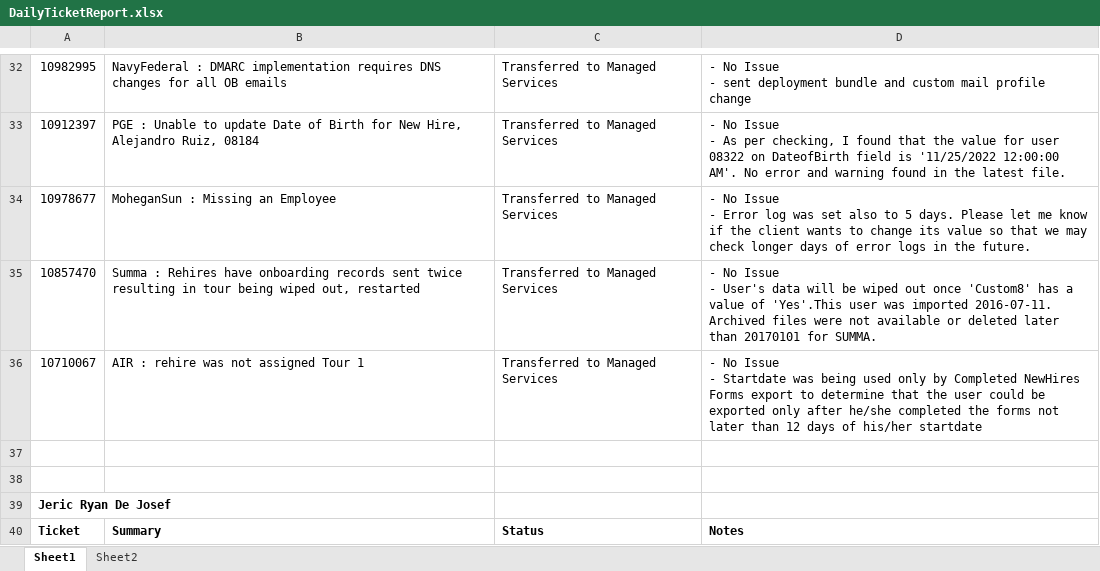
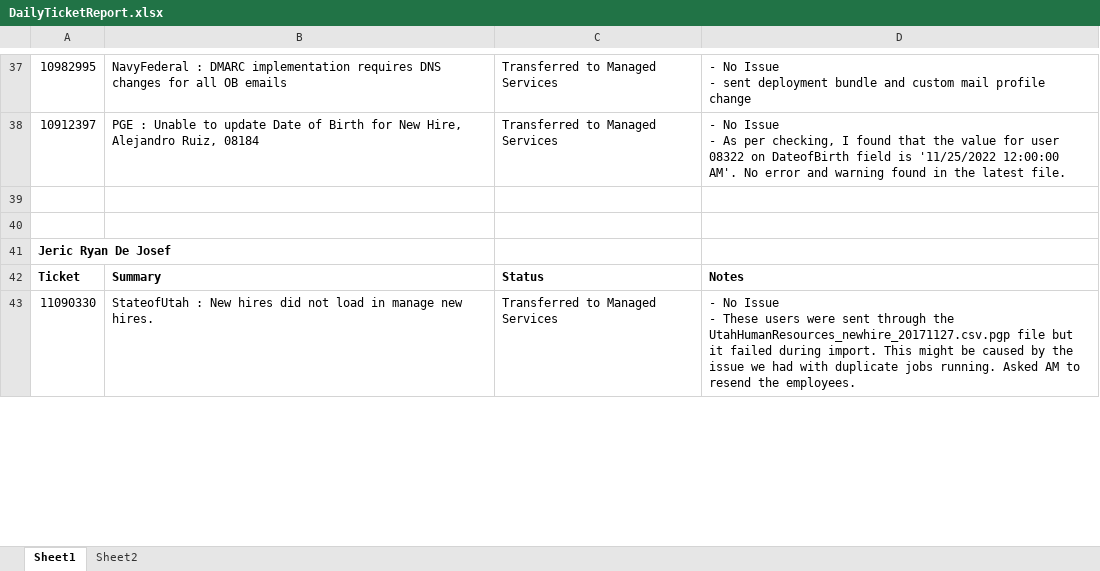
Before and after one commit to bfabonan/SSIS-Shared, an Excel workbook: DailyTicketReport.xlsx, sheet Sheet1, drawn as a sheet; only a part is shown, gaps mark what is left out; values as stored, in another font and other column widths than the file's, no borders; removed rows and columns are numbered as before the commit, all else as after; ↵ is a line break in a cell; the diff covers the shown part only; the diff names each change by its address in the sheet, - before the commit and + after, or states it on an @@ line.

Commit message:
Added Entry for 11/29

```diff
--- a/DailyTicketReport.xlsx (sheet Sheet1)
+++ b/DailyTicketReport.xlsx (sheet Sheet1)
-row 34: 10978677 | MoheganSun : Missing an Employee | Transferred to Managed Services | - No Issue ↵ - Error log was set also to 5 days. Please let me know if the client wants to change its value so that we may check longer days of error logs in the future.
-row 35: 10857470 | Summa : Rehires have onboarding records sent twice resulting in tour being wiped out, restarted | Transferred to Managed Services | - No Issue ↵ - User's data will be wiped out once 'Custom8' has a value of 'Yes'.This user was imported 2016-07-11. Archived files were not available or deleted later than 20170101 for SUMMA.
-row 36: 10710067 | AIR : rehire was not assigned Tour 1 | Transferred to Managed Services | - No Issue ↵ - Startdate was being used only by Completed NewHires Forms export to determine that the user could be exported only after he/she completed the forms not later than 12 days of his/her startdate
+row 43: 11090330 | StateofUtah : New hires did not load in manage new hires. | Transferred to Managed Services | - No Issue ↵ - These users were sent through the UtahHumanResources_newhire_20171127.csv.pgp file but it failed during import. This might be caused by the issue we had with duplicate jobs running. Asked AM to resend the employees.
```
Also changed, not shown: 14 added rows, 10 removed rows and 2 edited cells elsewhere in this sheet, Ticket_Tally_Sheet.xlsx.
